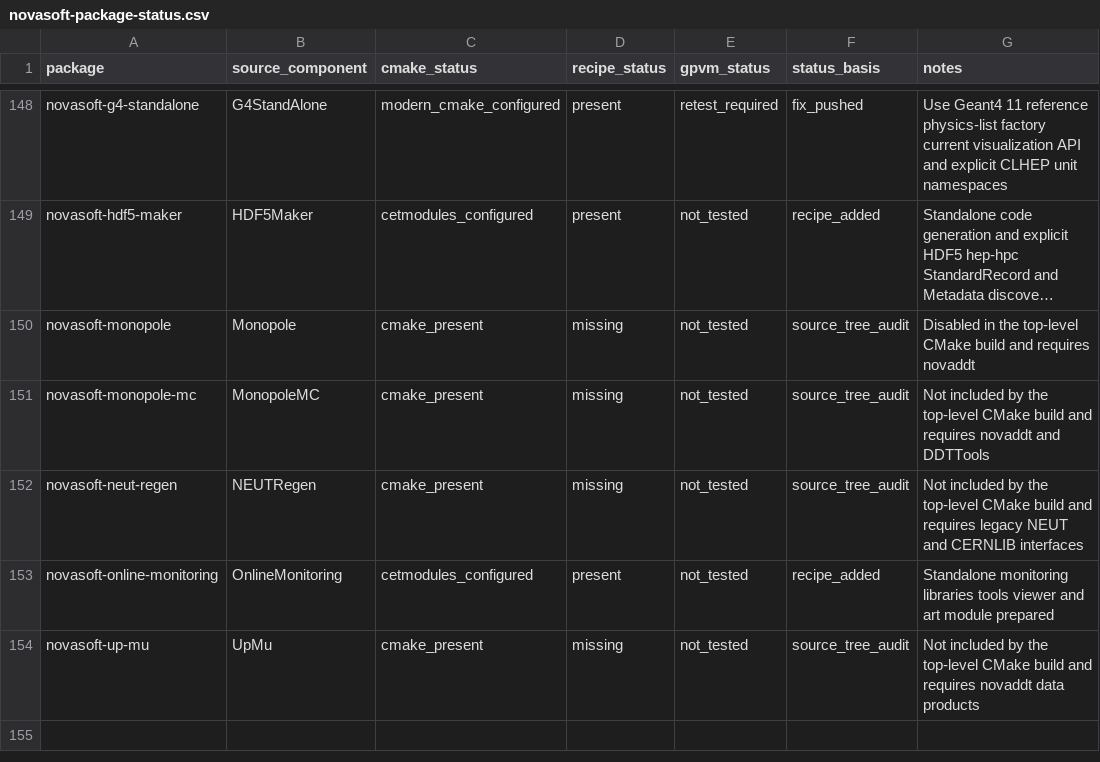
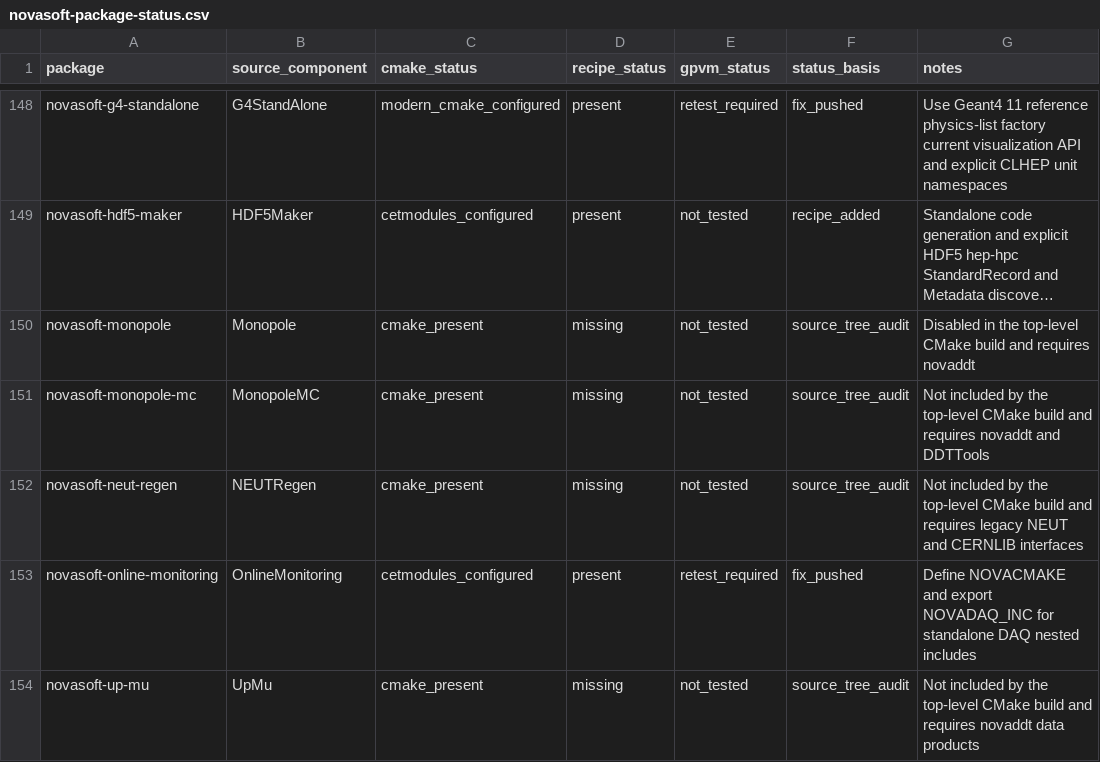
Before and after one commit to novaexperiment/nova-spack, a CSV file: novasoft-package-status.csv, drawn as a sheet; only a part is shown, gaps mark what is left out; long unchanged cells end in ….

Commit message:
Export NOVADAQ_INC for OnlineMonitoring

```diff
--- a/novasoft-package-status.csv
+++ b/novasoft-package-status.csv
@@ -152,3 +152,3 @@ novasoft-monopole-mc,MonopoleMC,cmake_present,missing,not_tested,source_tree_aud
 novasoft-neut-regen,NEUTRegen,cmake_present,missing,not_tested,source_tree_audit,Not included by the top-level CMake build and requires legacy NEUT and CERNLIB interfaces
-novasoft-online-monitoring,OnlineMonitoring,cetmodules_configured,present,not_tested,recipe_added,Standalone monitoring libraries tools viewer and art module prepared
+novasoft-online-monitoring,OnlineMonitoring,cetmodules_configured,present,retest_required,fix_pushed,Define NOVACMAKE and export NOVADAQ_INC for standalone DAQ nested includes
 novasoft-up-mu,UpMu,cmake_present,missing,not_tested,source_tree_audit,Not included by the top-level CMake build and requires novaddt data products
```
Also changed, not shown: 1 other file.
